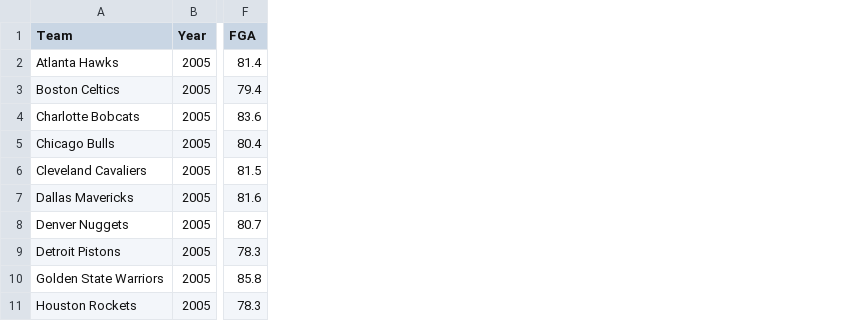
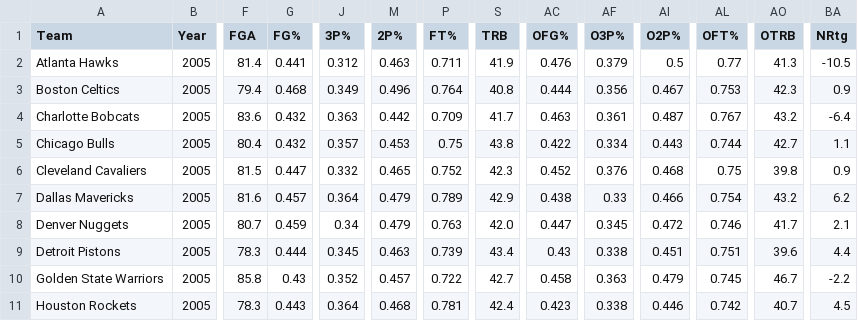
Before and after one commit to amubaraksyed/NBAChampion, a CSV file: data/2005.csv, drawn as a sheet; only a part is shown, gaps mark what is left out; the diff names each change by its address in the sheet, - before the commit and + after, or states it on an @@ line.

```diff
--- a/data/2005.csv
+++ b/data/2005.csv
+column G (FG%), rows 2-11: 0.441 | 0.468 | 0.432 | 0.432 | 0.447 | 0.457 | 0.459 | 0.444 | 0.43 | 0.443
+column J (3P%), rows 2-11: 0.312 | 0.349 | 0.363 | 0.357 | 0.332 | 0.364 | 0.34 | 0.345 | 0.352 | 0.364
+column M (2P%), rows 2-11: 0.463 | 0.496 | 0.442 | 0.453 | 0.465 | 0.479 | 0.479 | 0.463 | 0.457 | 0.468
+column P (FT%), rows 2-11: 0.711 | 0.764 | 0.709 | 0.75 | 0.752 | 0.789 | 0.763 | 0.739 | 0.722 | 0.781
+column S (TRB), rows 2-11: 41.9 | 40.8 | 41.7 | 43.8 | 42.3 | 42.9 | 42.0 | 43.4 | 42.7 | 42.4
+column AC (OFG%), rows 2-11: 0.476 | 0.444 | 0.463 | 0.422 | 0.452 | 0.438 | 0.447 | 0.43 | 0.458 | 0.423
+column AF (O3P%), rows 2-11: 0.379 | 0.356 | 0.361 | 0.334 | 0.376 | 0.33 | 0.345 | 0.338 | 0.363 | 0.338
+column AI (O2P%), rows 2-11: 0.5 | 0.467 | 0.487 | 0.443 | 0.468 | 0.466 | 0.472 | 0.451 | 0.479 | 0.446
+column AL (OFT%), rows 2-11: 0.77 | 0.753 | 0.767 | 0.744 | 0.75 | 0.754 | 0.746 | 0.751 | 0.745 | 0.742
+column AO (OTRB), rows 2-11: 41.3 | 42.3 | 43.2 | 42.7 | 39.8 | 43.2 | 41.7 | 39.6 | 46.7 | 40.7
+column BA (NRtg), rows 2-11: -10.5 | 0.9 | -6.4 | 1.1 | 0.9 | 6.2 | 2.1 | 4.4 | -2.2 | 4.5
```
Also changed, not shown: data/2006.csv, data/2008.csv, 28 other files.
